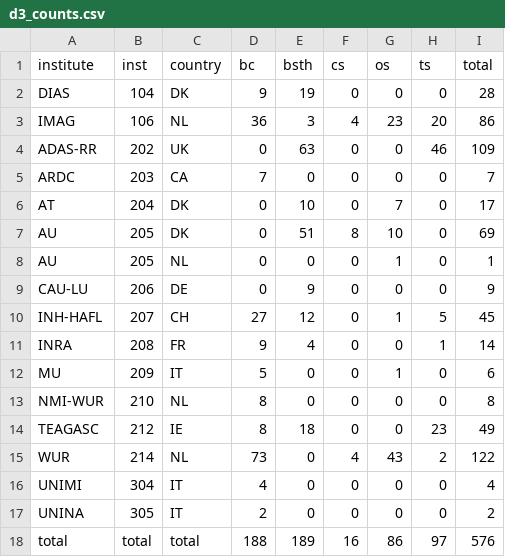
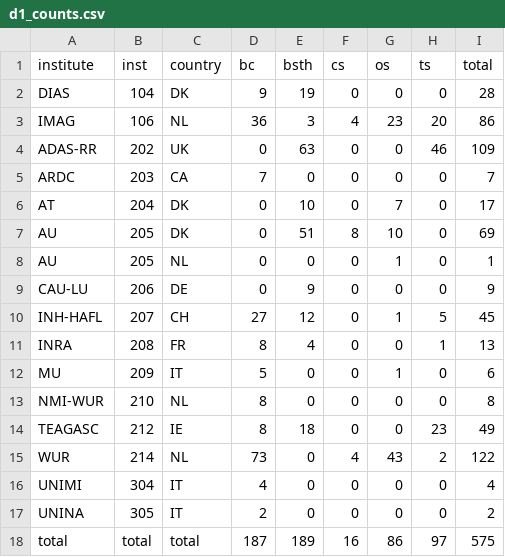
Before and after one commit to AU-BCE-EE/Hafner-2024-ALFAM2-dev, a CSV file: pars/output/d1_counts.csv (was pars/output/d3_counts.csv), drawn as a sheet.

```diff
--- a/pars/output/d3_counts.csv
+++ b/pars/output/d1_counts.csv
@@ -10,3 +10,3 @@ CAU-LU,206,DE,0,9,0,0,0,9
 INH-HAFL,207,CH,27,12,0,1,5,45
-INRA,208,FR,9,4,0,0,1,14
+INRA,208,FR,8,4,0,0,1,13
 MU,209,IT,5,0,0,1,0,6
@@ -17,2 +17,2 @@ UNIMI,304,IT,4,0,0,0,0,4
 UNINA,305,IT,2,0,0,0,0,2
-total,total,total,188,189,16,86,97,576
+total,total,total,187,189,16,86,97,575
```
Also changed, not shown: pars/output/d1_var_summ.csv, 29 other files.
